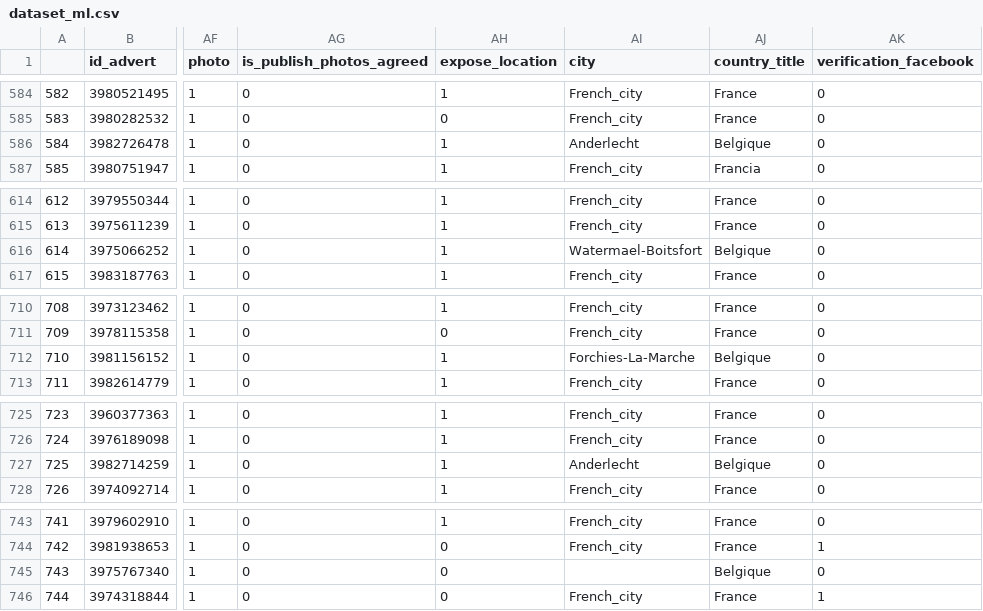
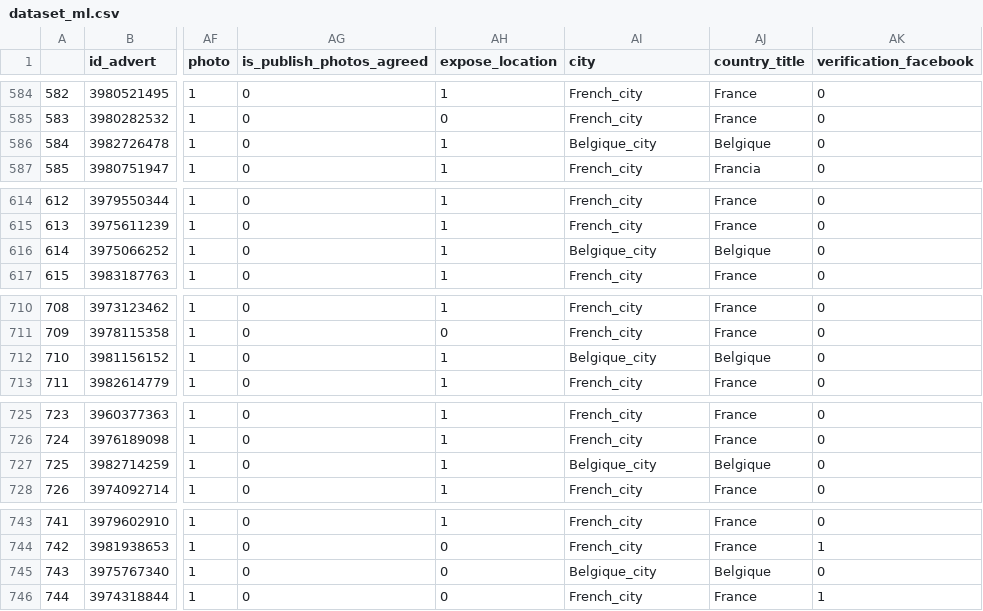
Before and after one commit to davidserruya/Vinted_Fraud_Detection, a CSV file: csv/dataset_ml.csv, drawn as a sheet; only a part is shown, gaps mark what is left out; the diff covers the shown part only; the diff names each change by its address in the sheet, - before the commit and + after, or states it on an @@ line.

```diff
--- a/csv/dataset_ml.csv
+++ b/csv/dataset_ml.csv
-AI586 (city): Anderlecht
+AI586 (city): Belgique_city
-AI616 (city): Watermael-Boitsfort
+AI616 (city): Belgique_city
-AI712 (city): Forchies-La-Marche
+AI712 (city): Belgique_city
-AI727 (city): Anderlecht
+AI727 (city): Belgique_city
-AI745 (city): (empty)
+AI745 (city): Belgique_city
```
Also changed, not shown: 6 edited cells elsewhere in this file, 3 other files.
